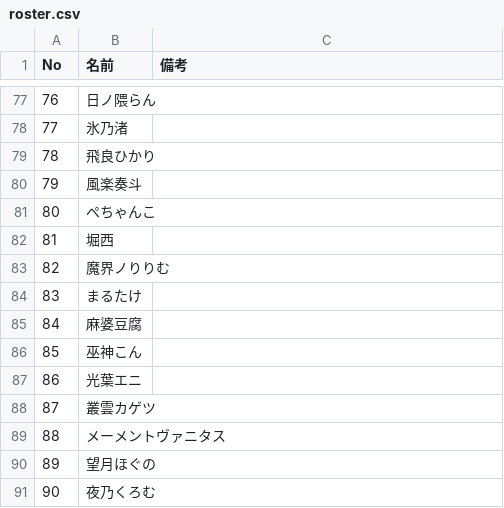
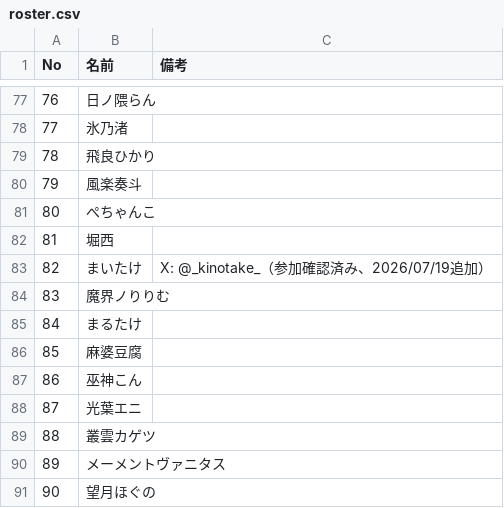
Before and after one commit to Tousirousiro-art/-, a CSV file: vcr_rust_s5/roster.csv, drawn as a sheet; only a part is shown, gaps mark what is left out; the shorter side is filled out with more unchanged rows; addresses are those after the commit; the diff names each change by its address in the sheet, - before the commit and + after, or states it on an @@ line.

```diff
--- a/vcr_rust_s5/roster.csv
+++ b/vcr_rust_s5/roster.csv
+row 83: 82 | まいたけ | X: @_kinotake_（参加確認済み、2026/07/19追加）
@@ column A (No) renumbered from row 84 down @@
```
Also changed, not shown: 2 other files.
